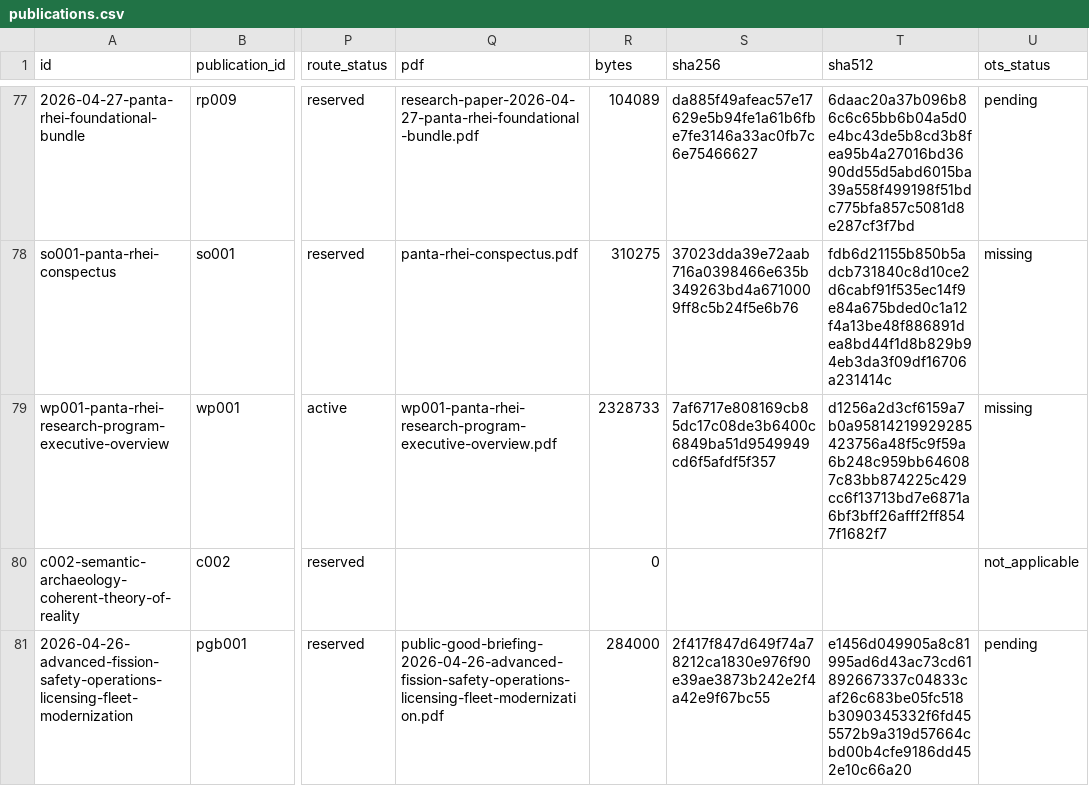
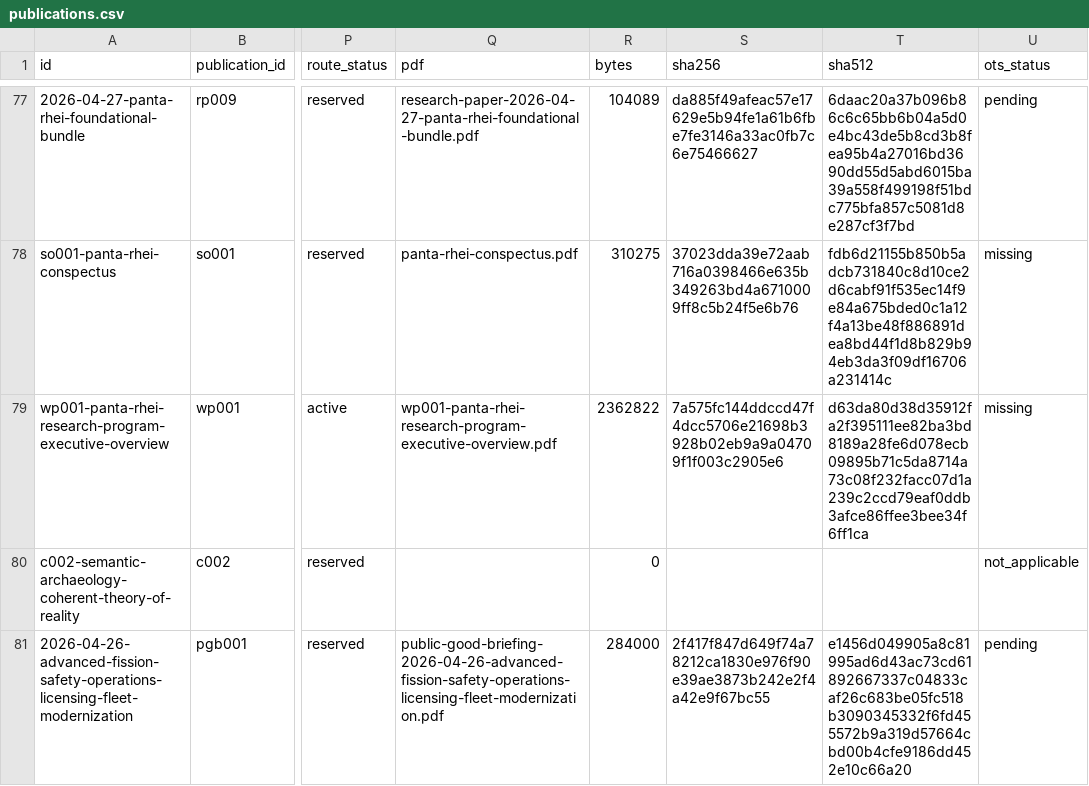
Before and after one commit to Panta-Rhei-Research/publications, a CSV file: catalog/publications.csv, drawn as a sheet; only a part is shown, gaps mark what is left out; the diff names each change by its address in the sheet, - before the commit and + after, or states it on an @@ line.

Commit message:
Refresh WP001 release artifact

```diff
--- a/catalog/publications.csv
+++ b/catalog/publications.csv
-R79 (bytes): 2328733
+R79 (bytes): 2362822
-S79 (sha256): 7af6717e808169cb85dc17c08de3b6400c6849ba51d9549949cd6f5afdf5f357
+S79 (sha256): 7a575fc144ddccd47f4dcc5706e21698b3928b02eb9a9a04709f1f003c2905e6
-T79 (sha512): d1256a2d3cf6159a7b0a95814219929285423756a48f5c9f59a6b248c959bb646087c83bb874225c429cc6f13713bd7e6871a6bf3bff26afff2ff8547f1682f7
+T79 (sha512): d63da80d38d35912fa2f395111ee82ba3bd8189a28fe6d078ecb09895b71c5da8714a73c08f232facc07d1a239c2ccd79eaf0ddb3afce86ffee3bee34f6ff1ca
```
Also changed, not shown: 7 other files.
